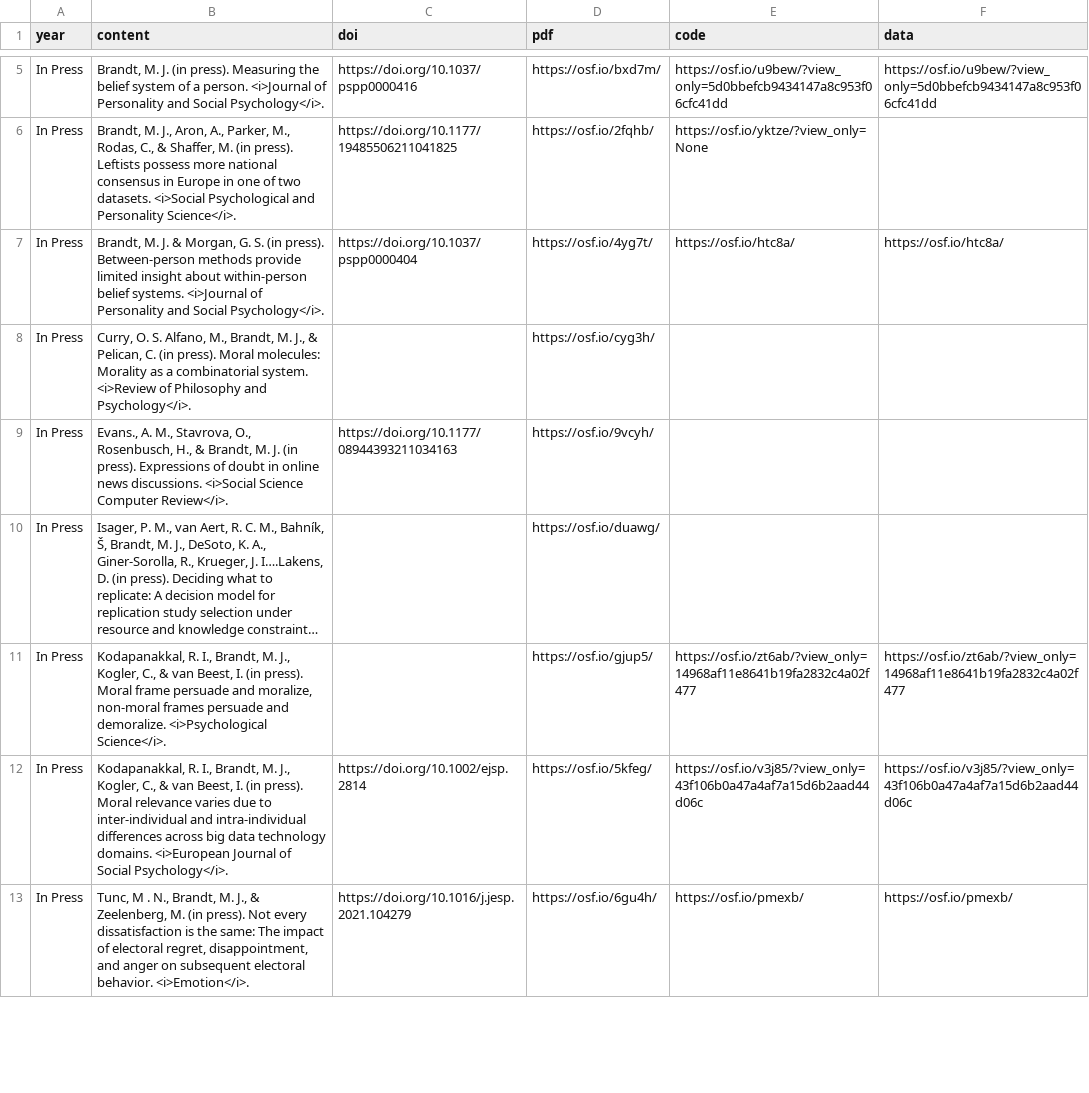
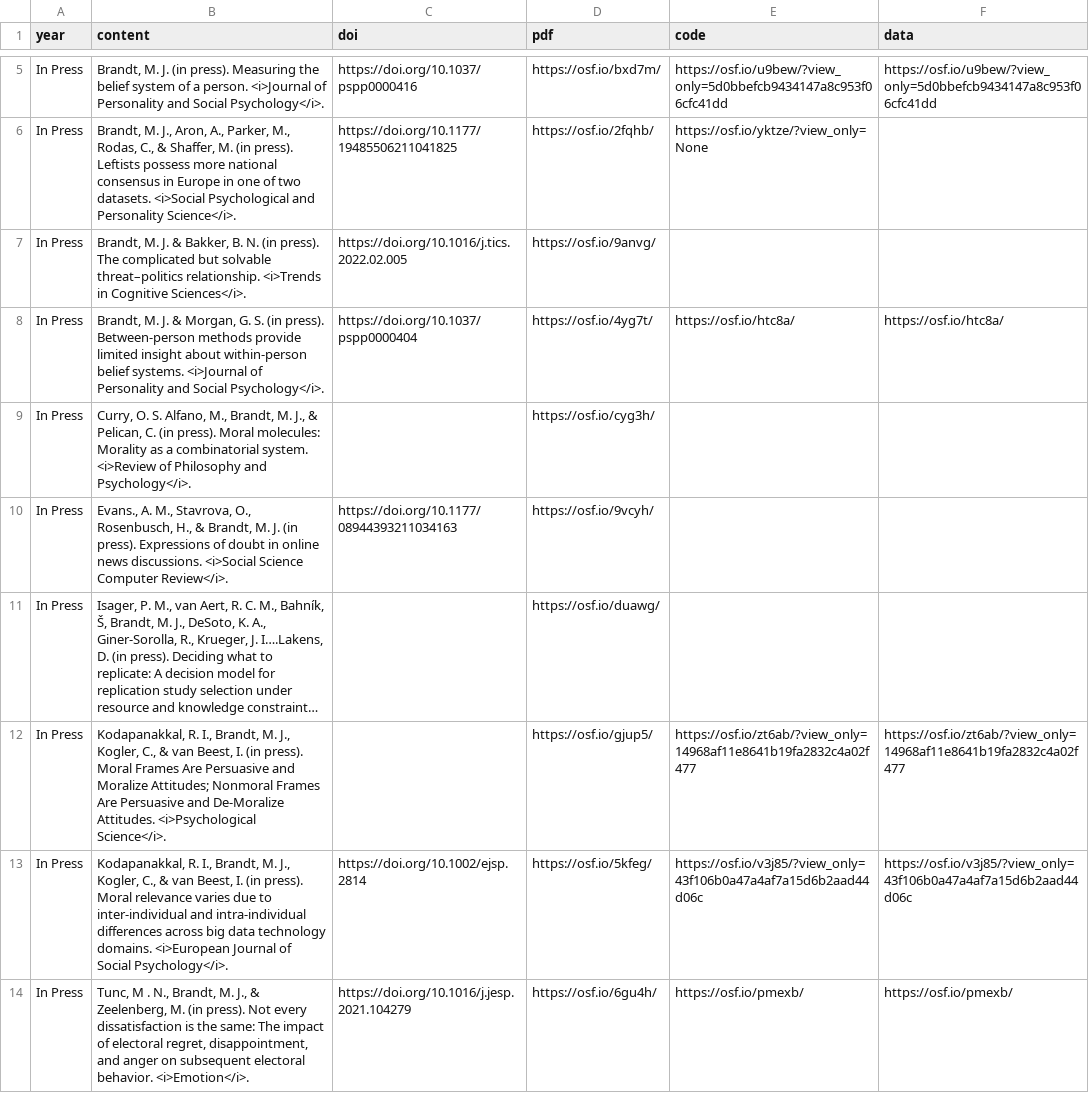
Before and after one commit to mjbsp/tbslab, a CSV file: static/data/pubs.csv, drawn as a sheet; only a part is shown, gaps mark what is left out; long unchanged cells end in …; addresses are those after the commit; the diff names each change by its address in the sheet, - before the commit and + after, or states it on an @@ line.

Commit message:
add threat paper

```diff
--- a/static/data/pubs.csv
+++ b/static/data/pubs.csv
+row 7: In Press | Brandt, M. J. & Bakker, B. N. (in press). The complicated but solvable threat–politics relationship. <i>Trends in Cognitive Sciences</i>. | https://doi.org/10.1016/j.tics.2022.02.005 | https://osf.io/9anvg/
-B12 (content): …press). Moral frame persuade and moralize, non-moral frames persuade and demoralize. <i>Psychological Science</i>.
+B12 (content): …press). Moral Frames Are Persuasive and Moralize Attitudes; Nonmoral Frames Are Persuasive and De-Moralize Attitudes. <i>Psychological Science</i>.
```
Also changed, not shown: 1 other file.
